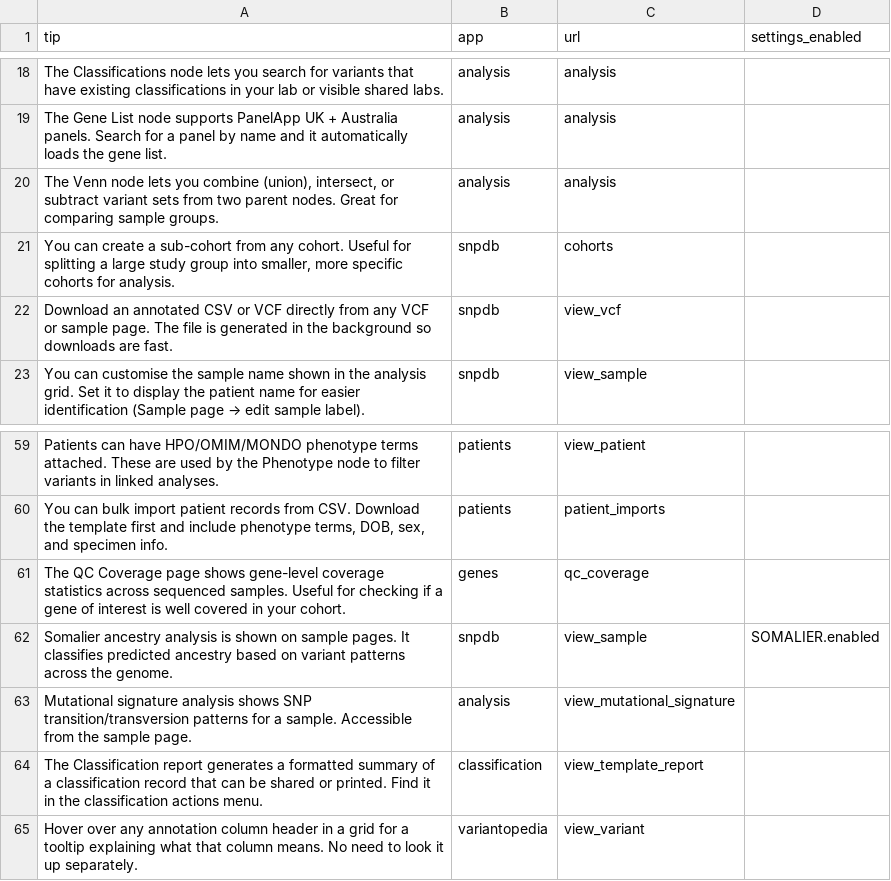
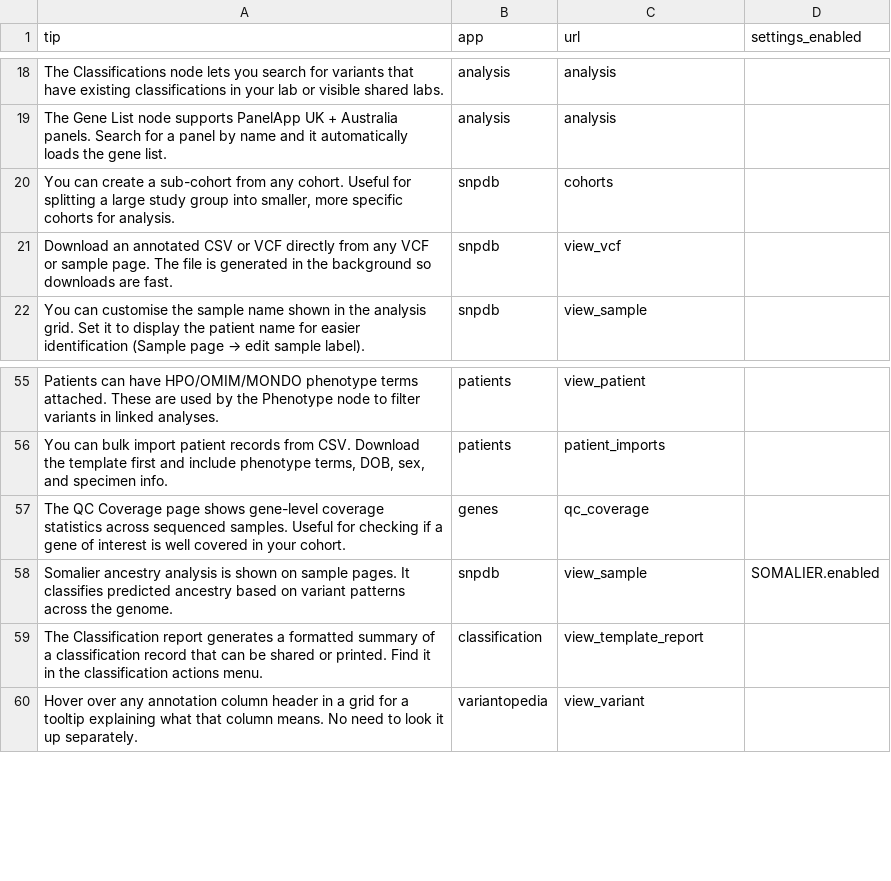
Before and after one commit to SACGF/variantgrid, a CSV file: variantgrid/data/tips.csv, drawn as a sheet; only a part is shown, gaps mark what is left out; the diff covers the shown part only; the diff names each change by its address in the sheet, - before the commit and + after, or states it on an @@ line.

```diff
--- a/variantgrid/data/tips.csv
+++ b/variantgrid/data/tips.csv
-row 20: The Venn node lets you combine (union), intersect, or subtract variant sets from two parent nodes. Great for comparing sample groups. | analysis | analysis
-row 63: Mutational signature analysis shows SNP transition/transversion patterns for a sample. Accessible from the sample page. | analysis | view_mutational_signature
```
Also changed, not shown: 4 removed rows and 5 edited cells elsewhere in this file.
